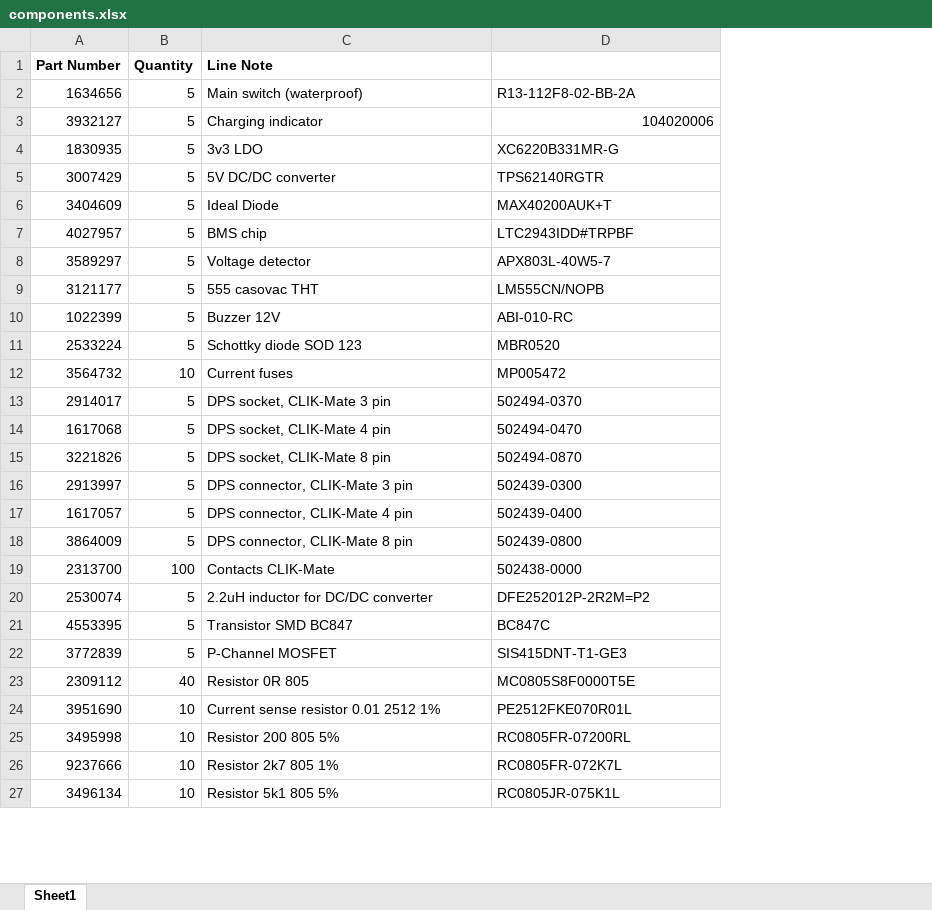
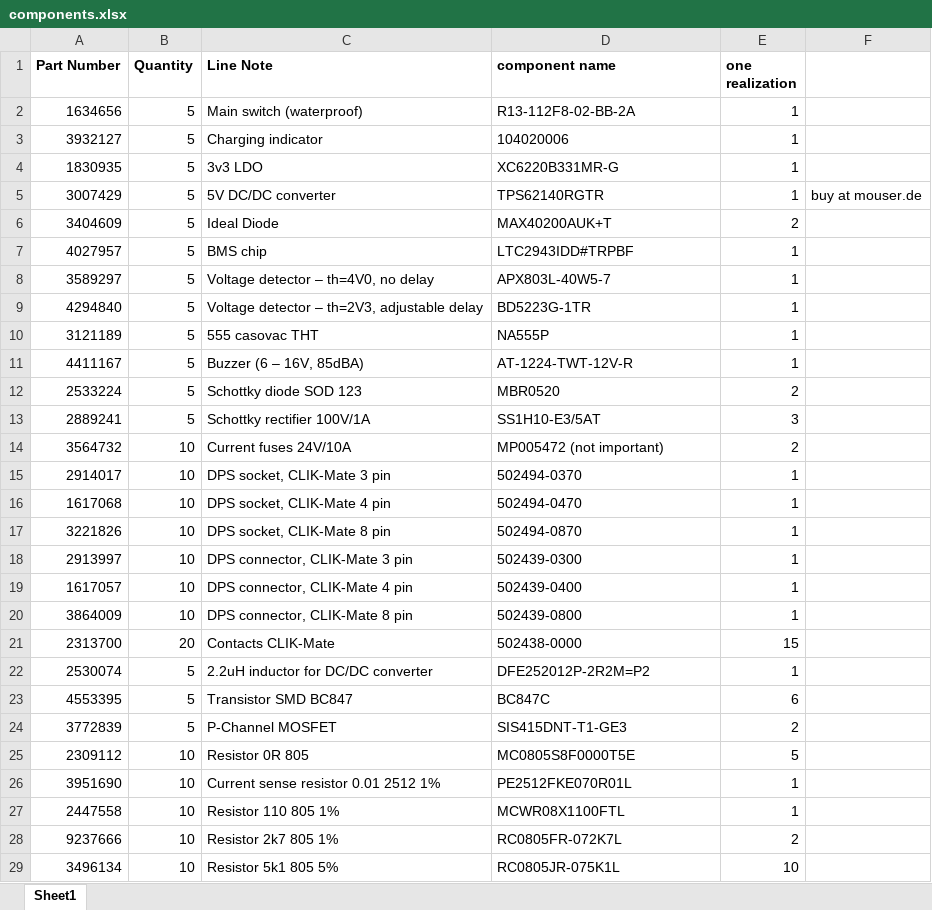
Before and after one commit to dodotronix/RemBrake, an Excel workbook: hw/RemBrake/assembly/purchase/components.xlsx, sheet Sheet1, drawn as a sheet; only a part is shown; values as stored, in another font and other column widths than the file's, no borders; removed rows and columns are numbered as before the commit, all else as after; the diff covers the shown part only; the diff names each change by its address in the sheet, - before the commit and + after, or states it on an @@ line.

Commit message:
updated shopping list to buy on farnell - tps62140 not available anymore, buy on mouser or amazon

```diff
--- a/hw/RemBrake/assembly/purchase/components.xlsx (sheet Sheet1)
+++ b/hw/RemBrake/assembly/purchase/components.xlsx (sheet Sheet1)
+column E (one realization), rows 2-8: 1 | 1 | 1 | 1 | 2 | 1 | 1; row 10: 1; row 12: 2; rows 14-26: 2 | 1 | 1 | 1 | 1 | 1 | 1 | 15 | 1 | 6 | 2 | 5 | 1; rows 28-29: 2 | 10
+column F, row 5: buy at mouser.de
-D1: (empty)
+D1: component name
-D3 alignment: right
+D3 alignment: left
-C8 (Line Note): Voltage detector
+C8 (Line Note): Voltage detector – th=4V0, no delay
+row 9: 4294840 | 5 | Voltage detector – th=2V3, adjustable delay | BD5223G-1TR | 1
-A10 (Part Number): 3121177
+A10 (Part Number): 3121189
-D10 (component name): LM555CN/NOPB
+D10 (component name): NA555P
-row 10: 1022399 | 5 | Buzzer 12V | ABI-010-RC
+row 11: 4411167 | 5 | Buzzer (6 – 16V, 85dBA) | AT-1224-TWT-12V-R | 1
+row 13: 2889241 | 5 | Schottky rectifier 100V/1A | SS1H10-E3/5AT | 3
-C14 (Line Note): Current fuses
+C14 (Line Note): Current fuses 24V/10A
-D14 (component name): MP005472
+D14 (component name): MP005472 (not important)
-B15:B20 (Quantity): 5
+B15:B20 (Quantity): 10
-B21 (Quantity): 100
+B21 (Quantity): 20
-B25 (Quantity): 40
+B25 (Quantity): 10
-row 25: 3495998 | 10 | Resistor 200 805 5% | RC0805FR-07200RL
+row 27: 2447558 | 10 | Resistor 110 805 1% | MCWR08X1100FTL | 1
```
Also changed, not shown: 4 added rows, 6 removed rows and 1 edited cell elsewhere in this sheet.
